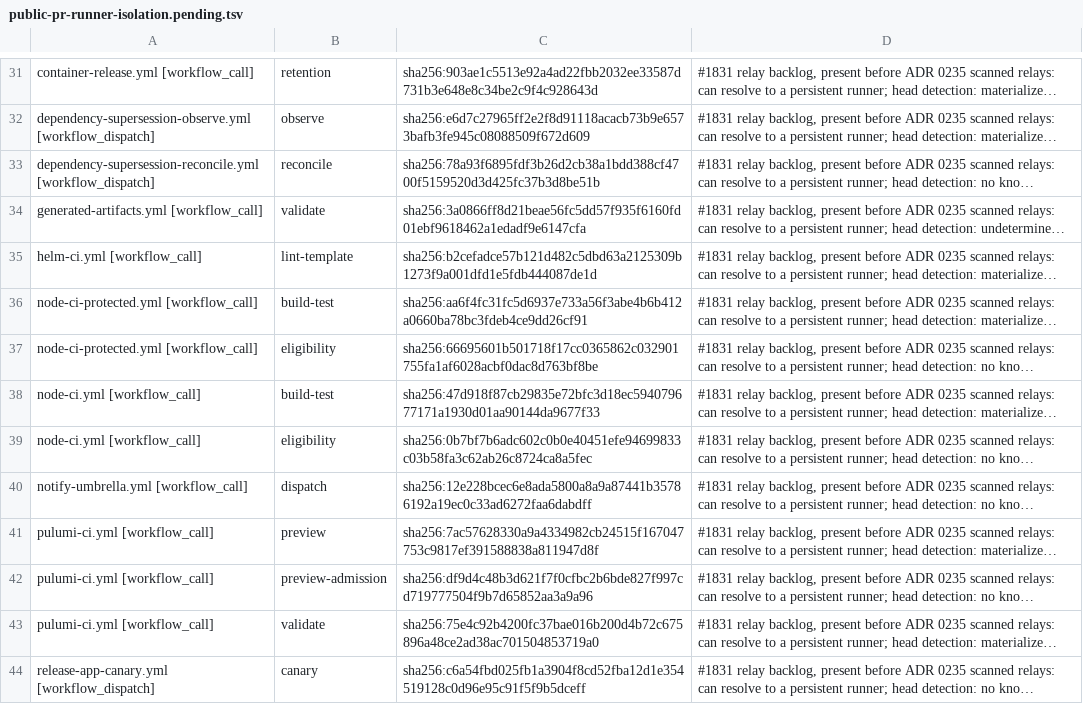
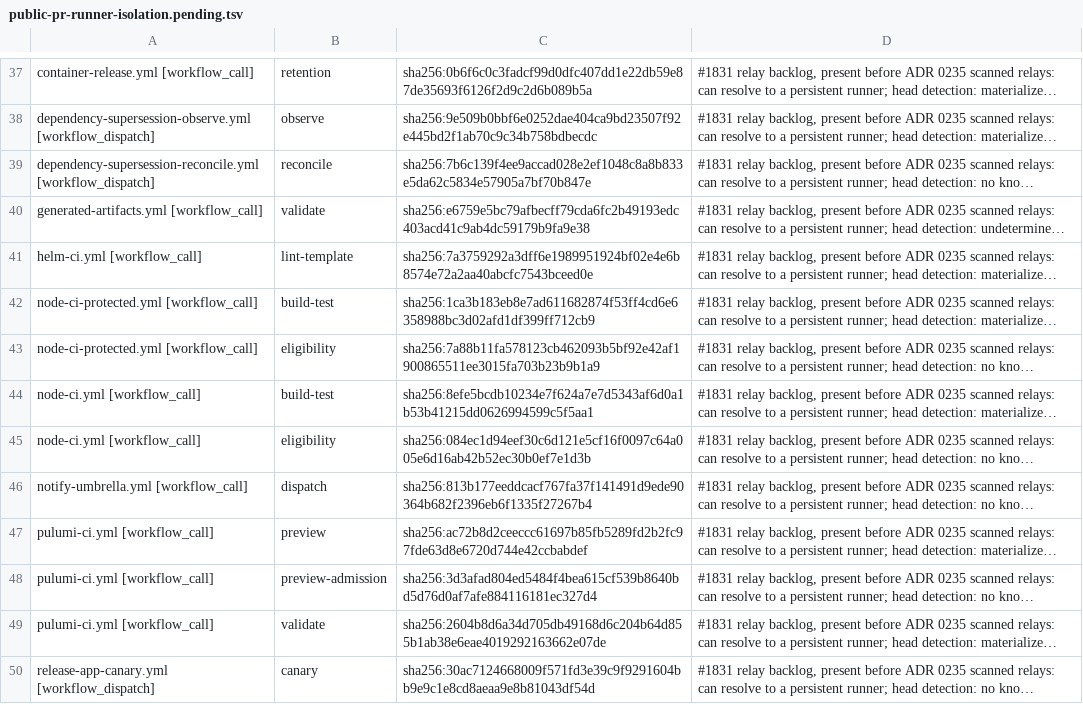
Before and after one commit to verJSON/.github, a TSV file: scripts/ci-gate/public-pr-runner-isolation.pending.tsv, drawn as a sheet; only a part is shown, gaps mark what is left out; long unchanged cells end in …; addresses are those after the commit; the diff covers the shown part only; the diff names each change by its address in the sheet, - before the commit and + after, or states it on an @@ line.

```diff
--- a/scripts/ci-gate/public-pr-runner-isolation.pending.tsv
+++ b/scripts/ci-gate/public-pr-runner-isolation.pending.tsv
-C37: sha256:903ae1c5513e92a4ad22fbb2032ee33587d731b3e648e8c34be2c9f4c928643d
+C37: sha256:0b6f6c0c3fadcf99d0dfc407dd1e22db59e87de35693f6126f2d9c2d6b089b5a
-C38: sha256:e6d7c27965ff2e2f8d91118acacb73b9e6573bafb3fe945c08088509f672d609
+C38: sha256:9e509b0bbf6e0252dae404ca9bd23507f92e445bd2f1ab70c9c34b758bdbecdc
-C39: sha256:78a93f6895fdf3b26d2cb38a1bdd388cf4700f5159520d3d425fc37b3d8be51b
+C39: sha256:7b6c139f4ee9accad028e2ef1048c8a8b833e5da62c5834e57905a7bf70b847e
-C40: sha256:3a0866ff8d21beae56fc5dd57f935f6160fd01ebf9618462a1edadf9e6147cfa
+C40: sha256:e6759e5bc79afbecff79cda6fc2b49193edc403acd41c9ab4dc59179b9fa9e38
-C41: sha256:b2cefadce57b121d482c5dbd63a2125309b1273f9a001dfd1e5fdb444087de1d
+C41: sha256:7a3759292a3dff6e1989951924bf02e4e6b8574e72a2aa40abcfc7543bceed0e
-C42: sha256:aa6f4fc31fc5d6937e733a56f3abe4b6b412a0660ba78bc3fdeb4ce9dd26cf91
+C42: sha256:1ca3b183eb8e7ad611682874f53ff4cd6e6358988bc3d02afd1df399ff712cb9
-C43: sha256:66695601b501718f17cc0365862c032901755fa1af6028acbf0dac8d763bf8be
+C43: sha256:7a88b11fa578123cb462093b5bf92e42af1900865511ee3015fa703b23b9b1a9
-C44: sha256:47d918f87cb29835e72bfc3d18ec594079677171a1930d01aa90144da9677f33
+C44: sha256:8efe5bcdb10234e7f624a7e7d5343af6d0a1b53b41215dd0626994599c5f5aa1
-C45: sha256:0b7bf7b6adc602c0b0e40451efe94699833c03b58fa3c62ab26c8724ca8a5fec
+C45: sha256:084ec1d94eef30c6d121e5cf16f0097c64a005e6d16ab42b52ec30b0ef7e1d3b
-C46: sha256:12e228bcec6e8ada5800a8a9a87441b35786192a19ec0c33ad6272faa6dabdff
+C46: sha256:813b177eeddcacf767fa37f141491d9ede90364b682f2396eb6f1335f27267b4
-C47: sha256:7ac57628330a9a4334982cb24515f167047753c9817ef391588838a811947d8f
+C47: sha256:ac72b8d2ceeccc61697b85fb5289fd2b2fc97fde63d8e6720d744e42ccbabdef
-C48: sha256:df9d4c48b3d621f7f0cfbc2b6bde827f997cd719777504f9b7d65852aa3a9a96
+C48: sha256:3d3afad804ed5484f4bea615cf539b8640bd5d76d0af7afe884116181ec327d4
-C49: sha256:75e4c92b4200fc37bae016b200d4b72c675896a48ce2ad38ac701504853719a0
+C49: sha256:2604b8d6a34d705db49168d6c204b64d855b1ab38e6eae4019292163662e07de
-C50: sha256:c6a54fbd025fb1a3904f8cd52fba12d1e354519128c0d96e95c91f5f9b5dceff
+C50: sha256:30ac7124668009f571fd3e39c9f9291604bb9e9c1e8cd8aeaa9e8b81043df54d
```
Also changed, not shown: 6 added rows and 32 edited cells elsewhere in this file, scripts/actions-ci-groups.tsv, 12 other files.
